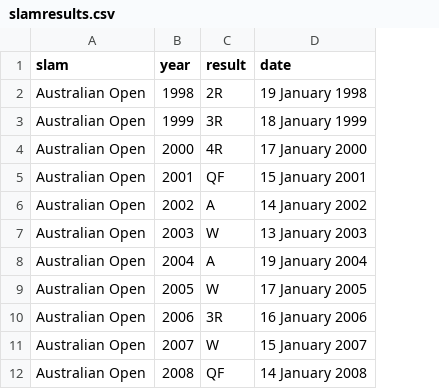
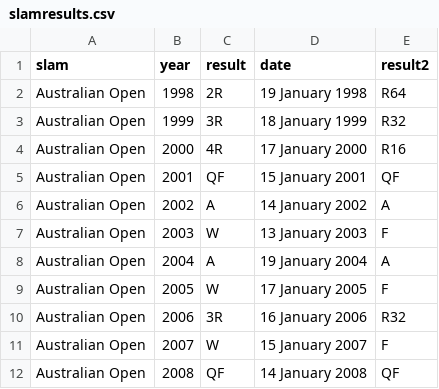
Before and after one commit to elbertwang3/serena, a CSV file: public/data/slamresults.csv, drawn as a sheet; only a part is shown; the diff names each change by its address in the sheet, - before the commit and + after, or states it on an @@ line.

```diff
--- a/public/data/slamresults.csv
+++ b/public/data/slamresults.csv
+column E (result2), rows 2-12: R64 | R32 | R16 | QF | A | F | A | F | R32 | F | QF
```
Also changed, not shown: public/data/rankingannotations.csv, 10 other files.
